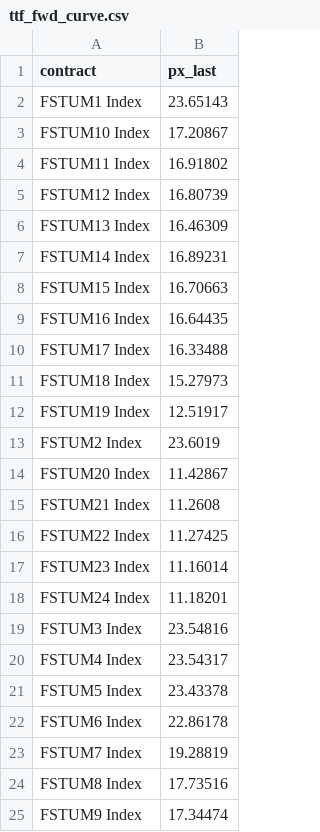
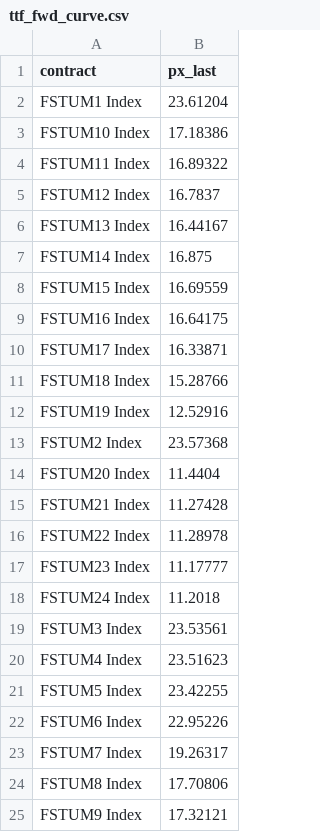
Before and after one commit to scottausor/energy-dashboard, a CSV file: data/futures/ttf_fwd_curve.csv, drawn as a sheet.

```diff
--- a/data/futures/ttf_fwd_curve.csv
+++ b/data/futures/ttf_fwd_curve.csv
@@ -1,25 +1,25 @@
 contract,px_last
-FSTUM1 Index,23.65143
-FSTUM10 Index,17.20867
-FSTUM11 Index,16.91802
-FSTUM12 Index,16.80739
-FSTUM13 Index,16.46309
-FSTUM14 Index,16.89231
-FSTUM15 Index,16.70663
-FSTUM16 Index,16.64435
-FSTUM17 Index,16.33488
-FSTUM18 Index,15.27973
-FSTUM19 Index,12.51917
-FSTUM2 Index,23.6019
-FSTUM20 Index,11.42867
-FSTUM21 Index,11.2608
-FSTUM22 Index,11.27425
-FSTUM23 Index,11.16014
-FSTUM24 Index,11.18201
-FSTUM3 Index,23.54816
-FSTUM4 Index,23.54317
-FSTUM5 Index,23.43378
-FSTUM6 Index,22.86178
-FSTUM7 Index,19.28819
-FSTUM8 Index,17.73516
-FSTUM9 Index,17.34474
+FSTUM1 Index,23.61204
+FSTUM10 Index,17.18386
+FSTUM11 Index,16.89322
+FSTUM12 Index,16.7837
+FSTUM13 Index,16.44167
+FSTUM14 Index,16.875
+FSTUM15 Index,16.69559
+FSTUM16 Index,16.64175
+FSTUM17 Index,16.33871
+FSTUM18 Index,15.28766
+FSTUM19 Index,12.52916
+FSTUM2 Index,23.57368
+FSTUM20 Index,11.4404
+FSTUM21 Index,11.27428
+FSTUM22 Index,11.28978
+FSTUM23 Index,11.17777
+FSTUM24 Index,11.2018
+FSTUM3 Index,23.53561
+FSTUM4 Index,23.51623
+FSTUM5 Index,23.42255
+FSTUM6 Index,22.95226
+FSTUM7 Index,19.26317
+FSTUM8 Index,17.70806
+FSTUM9 Index,17.32121
```
Also changed, not shown: data/futures/CO1_Comdty_chain.csv, data/futures/NG1_Comdty_chain.csv, 8 other files.
